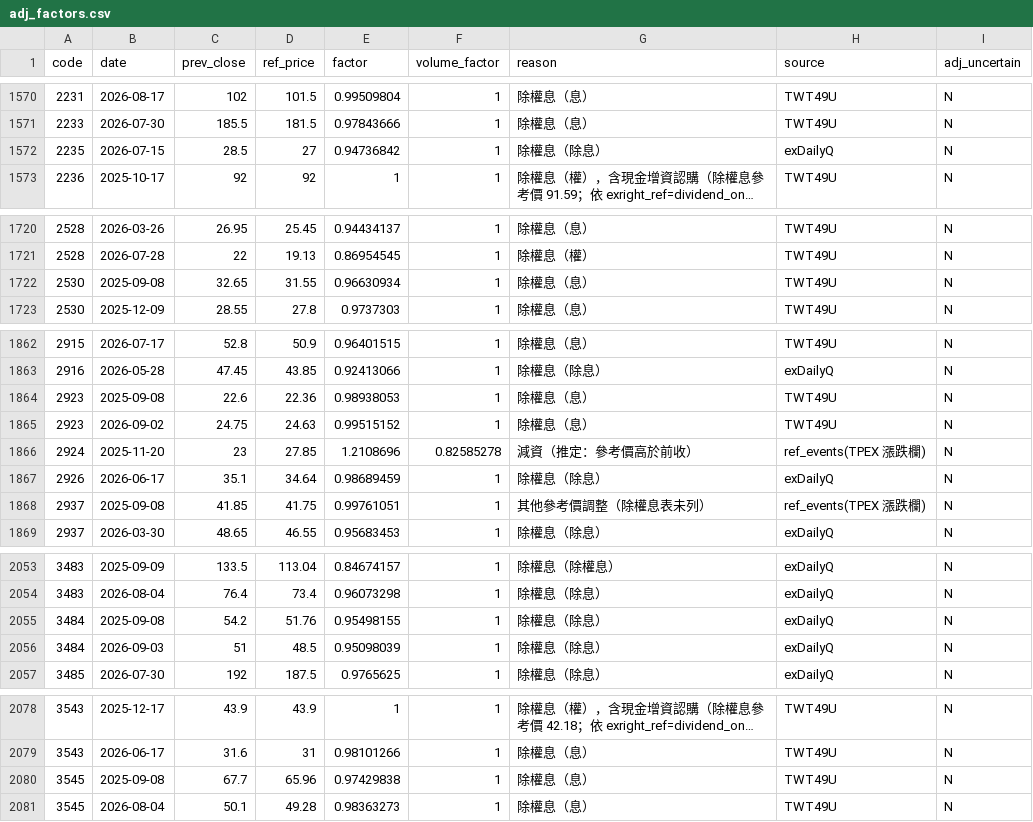
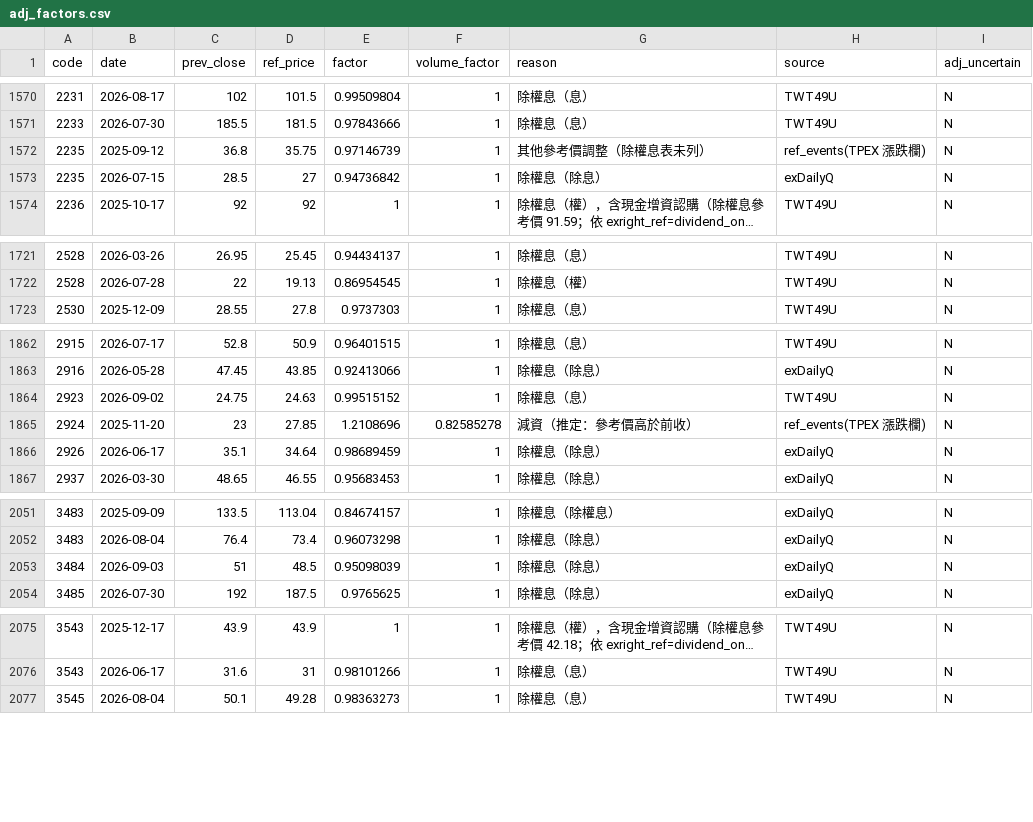
Before and after one commit to u6x06a/-tw-watchlist-data, a CSV file: data/adj_factors.csv, drawn as a sheet; only a part is shown, gaps mark what is left out; long unchanged cells end in …; removed rows and columns are numbered as before the commit, all else as after; the diff covers the shown part only; the diff names each change by its address in the sheet, - before the commit and + after, or states it on an @@ line.

```diff
--- a/data/adj_factors.csv
+++ b/data/adj_factors.csv
+row 1572: 2235 | 2025-09-12 | 36.8 | 35.75 | 0.97146739 | 1 | 其他參考價調整（除權息表未列） | ref_events(TPEX 漲跌欄) | N
-row 1722: 2530 | 2025-09-08 | 32.65 | 31.55 | 0.96630934 | 1 | 除權息（息） | TWT49U | N
-row 1864: 2923 | 2025-09-08 | 22.6 | 22.36 | 0.98938053 | 1 | 除權息（息） | TWT49U | N
-row 1868: 2937 | 2025-09-08 | 41.85 | 41.75 | 0.99761051 | 1 | 其他參考價調整（除權息表未列） | ref_events(TPEX 漲跌欄) | N
-row 2055: 3484 | 2025-09-08 | 54.2 | 51.76 | 0.95498155 | 1 | 除權息（除息） | exDailyQ | N
-row 2080: 3545 | 2025-09-08 | 67.7 | 65.96 | 0.97429838 | 1 | 除權息（息） | TWT49U | N
```
Also changed, not shown: 5 added rows and 7 removed rows elsewhere in this file, data/jump_review.csv, data/prices_adj.csv, 11 other files.
